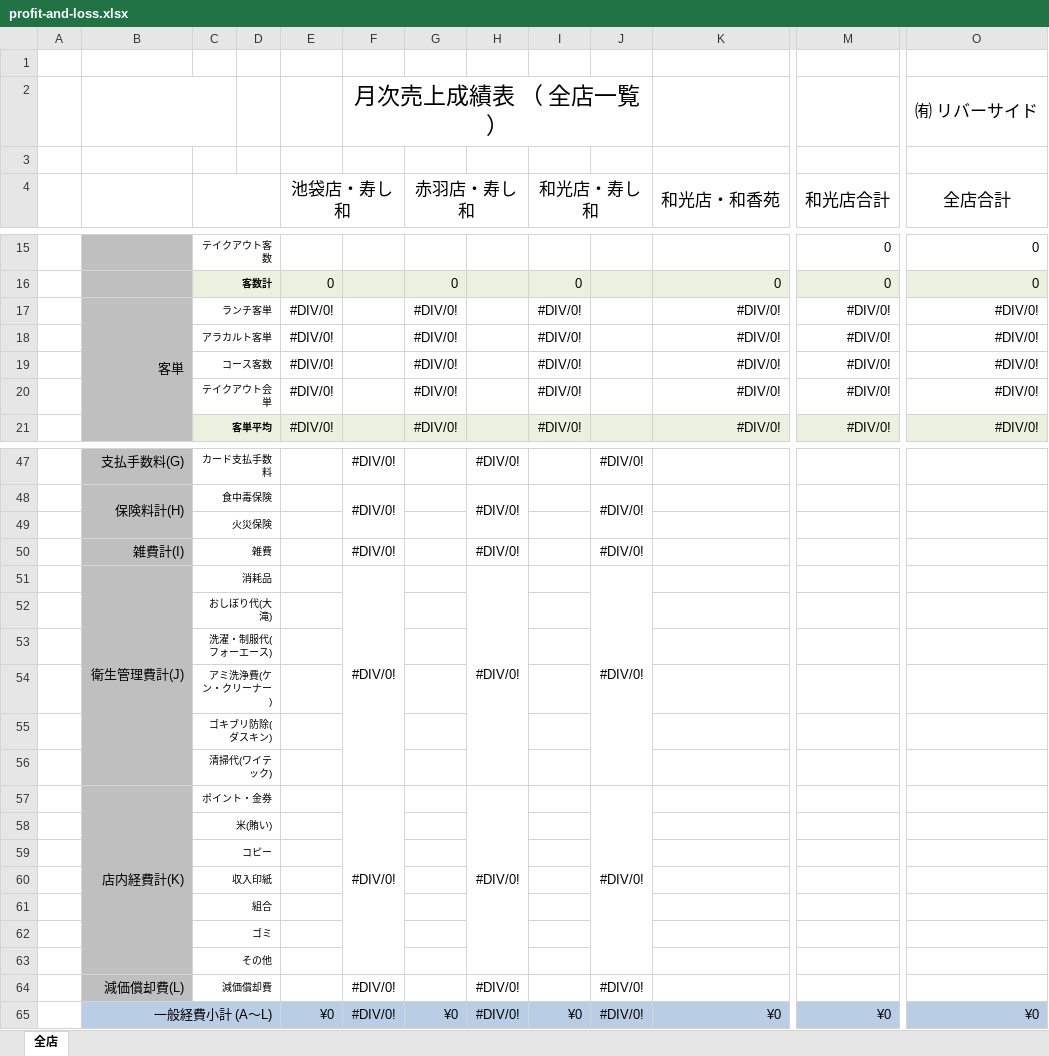
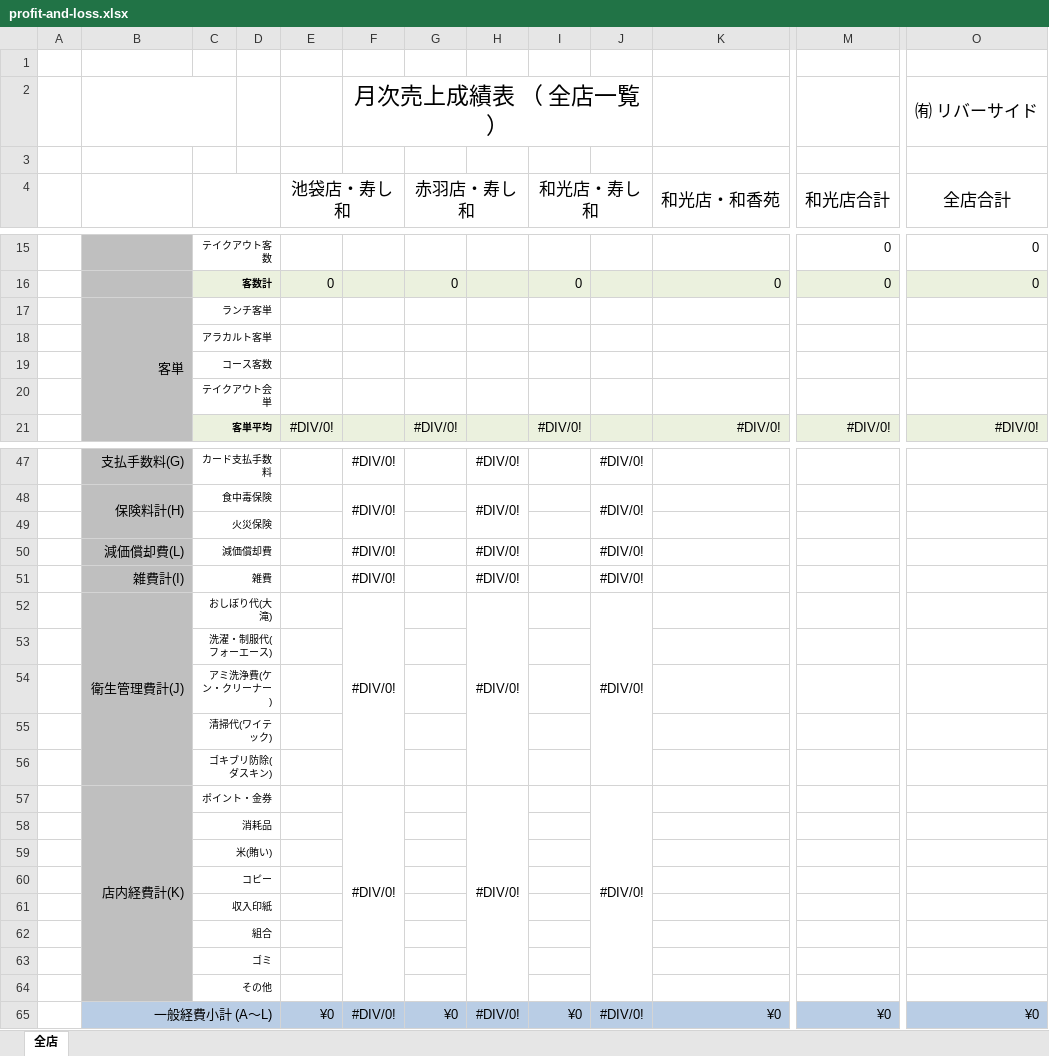
Before and after one commit to mark9211/sushikaz_3.0, an Excel workbook: app/webroot/excel/profit-and-loss.xlsx, sheet 全店, drawn as a sheet; only a part is shown, gaps mark what is left out; values as stored, in another font and other column widths than the file's, no borders; removed rows and columns are numbered as before the commit, all else as after; rows hold the shown columns only; the diff names each change by its address in the sheet, - before the commit and + after, or states it on an @@ line.

Commit message:
profit loss

```diff
--- a/app/webroot/excel/profit-and-loss.xlsx (sheet 全店)
+++ b/app/webroot/excel/profit-and-loss.xlsx (sheet 全店)
-E17:E20 (池袋店・寿し和): #DIV/0!
+E17:E20 (池袋店・寿し和): (empty)
-G17:G20 (赤羽店・寿し和): #DIV/0!
+G17:G20 (赤羽店・寿し和): (empty)
-I17:I20 (和光店・寿し和): #DIV/0!
+I17:I20 (和光店・寿し和): (empty)
-K17:K20 (和光店・和香苑): #DIV/0!
+K17:K20 (和光店・和香苑): (empty)
-M17:M20 (和光店合計): #DIV/0!
+M17:M20 (和光店合計): (empty)
-O17:O20 (全店合計): #DIV/0!
+O17:O20 (全店合計): (empty)
@@ row 64 moved to row 50: 減価償却費(L) @@
-C52: 消耗品
+C52: おしぼり代(大滝)
-row 52:  |  | おしぼり代(大滝)
@@ row 56 moved to row 55: 清掃代(ワイテック) @@
+row 58:  |  | 消耗品
```
Also changed, not shown: formulas that keep their value.
